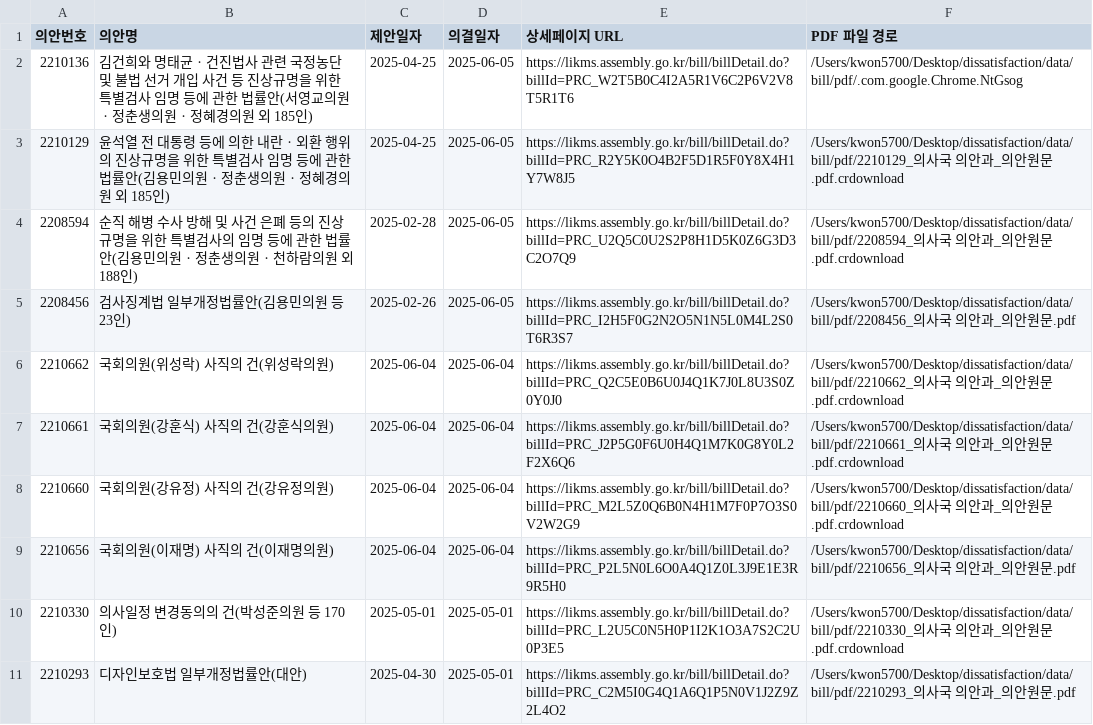
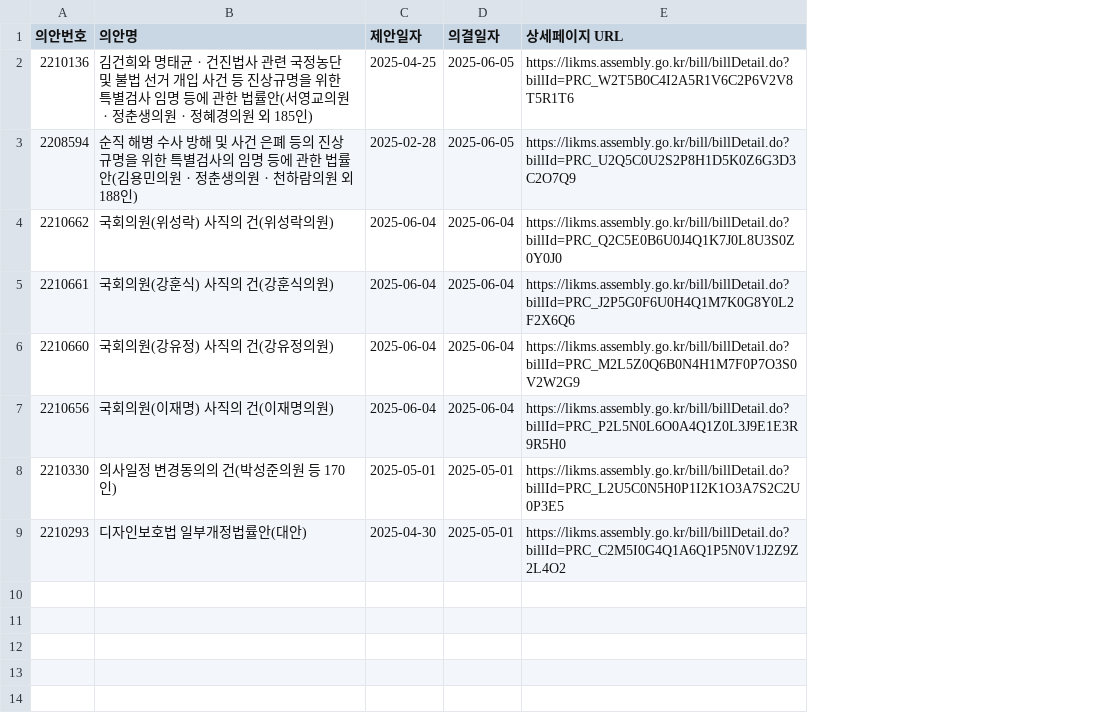
Before and after one commit to kwonminjae5700/dissatisfaction, a TSV file: data/bill/data.tsv, drawn as a sheet; removed rows and columns are numbered as before the commit, all else as after; the diff names each change by its address in the sheet, - before the commit and + after, or states it on an @@ line.

Commit message:
fix: pdf 경로 삭제

```diff
--- a/data/bill/data.tsv
+++ b/data/bill/data.tsv
-column F (PDF 파일 경로), row 2: /Users/kwon5700/Desktop/dissatisfaction/data/bill/pdf/.com.google.Chrome.NtGsog; row 4: /Users/kwon5700/Desktop/dissatisfaction/data/bill/pdf/2208594_의사국 의안과_의안원문.pdf.crdownload; rows 6-11: /Users/kwon5700/Desktop/dissatisfaction/data/bill/pdf/2210662_의사국 의안과_의안원문.pdf.crdownload | /Users/kwon5700/Desktop/dissatisfaction/data/bill/pdf/2210661_의사국 의안과_의안원문.pdf.crdownload | /Users/kwon5700/Desktop/dissatisfaction/data/bill/pdf/2210660_의사국 의안과_의안원문.pdf.crdownload | /Users/kwon5700/Desktop/dissatisfaction/data/bill/pdf/2210656_의사국 의안과_의안원문.pdf | /Users/kwon5700/Desktop/dissatisfaction/data/bill/pdf/2210330_의사국 의안과_의안원문.pdf.crdownload | /Users/kwon5700/Desktop/dissatisfaction/data/bill/pdf/2210293_의사국 의안과_의안원문.pdf
-row 3: 2210129 | 윤석열 전 대통령 등에 의한 내란ㆍ외환 행위의 진상규명을 위한 특별검사 임명 등에 관한 법률안(김용민의원ㆍ정춘생의원ㆍ정혜경의원 외 185인) | 2025-04-25 | 2025-06-05 | https://likms.assembly.go.kr/bill/billDetail.do?billId=PRC_R2Y5K0O4B2F5D1R5F0Y8X4H1Y7W8J5 | /Users/kwon5700/Desktop/dissatisfaction/data/bill/pdf/2210129_의사국 의안과_의안원문.pdf.crdownload
-row 5: 2208456 | 검사징계법 일부개정법률안(김용민의원 등 23인) | 2025-02-26 | 2025-06-05 | https://likms.assembly.go.kr/bill/billDetail.do?billId=PRC_I2H5F0G2N2O5N1N5L0M4L2S0T6R3S7 | /Users/kwon5700/Desktop/dissatisfaction/data/bill/pdf/2208456_의사국 의안과_의안원문.pdf
```
